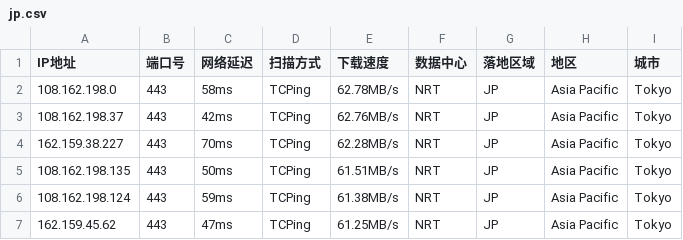
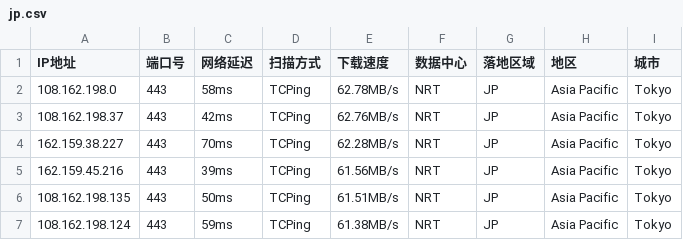
Before and after one commit to arbulin/auto-checkin, a CSV file: results/jp.csv, drawn as a sheet; removed rows and columns are numbered as before the commit, all else as after; the diff names each change by its address in the sheet, - before the commit and + after, or states it on an @@ line.

Commit message:
cfdata:Japan_NRT lim6 dresults/jp.csv

```diff
--- a/results/jp.csv
+++ b/results/jp.csv
+row 5: 162.159.45.216 | 443 | 39ms | TCPing | 61.56MB/s | NRT | JP | Asia Pacific | Tokyo
-row 7: 162.159.45.62 | 443 | 47ms | TCPing | 61.25MB/s | NRT | JP | Asia Pacific | Tokyo
```
